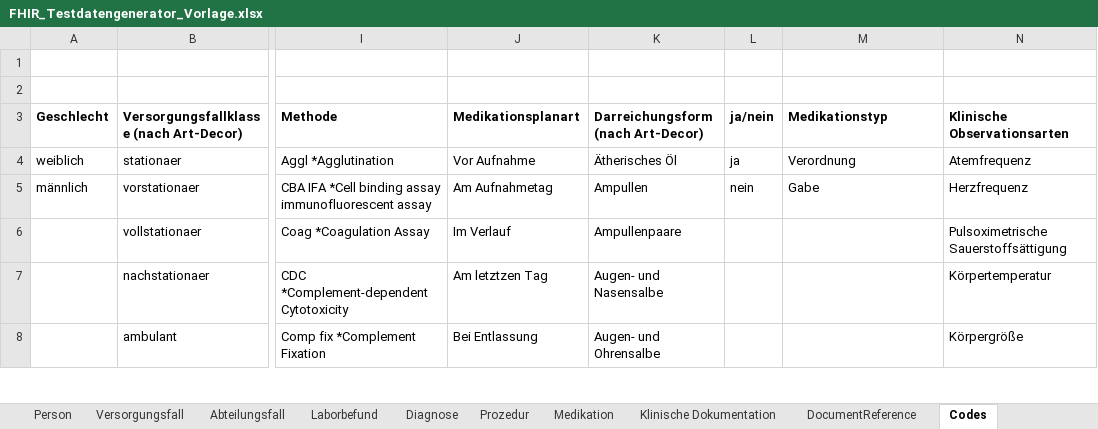
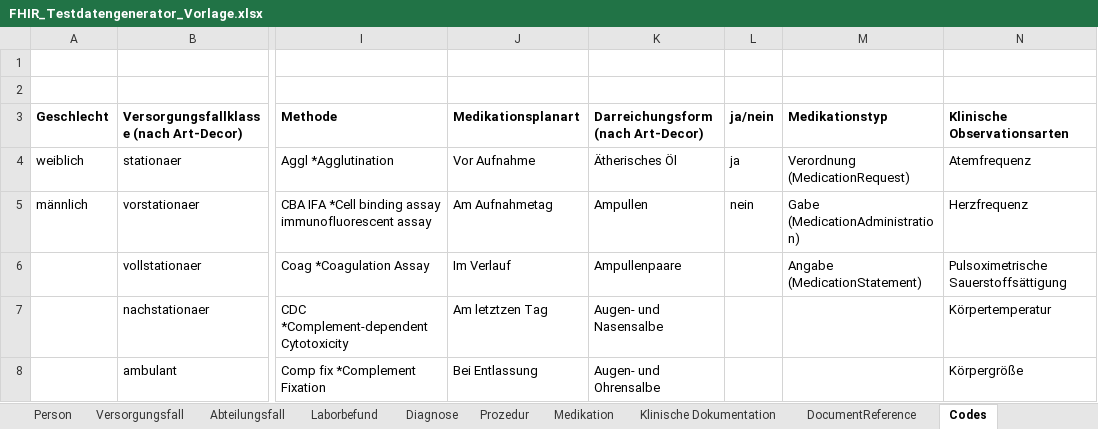
Before and after one commit to medizininformatik-initiative/excel2fhir, an Excel workbook: src/main/resources/excel/FHIR_Testdatengenerator_Vorlage.xlsx, sheet Codes, drawn as a sheet; only a part is shown, gaps mark what is left out; values as stored, in another font and other column widths than the file's, no borders; the diff names each change by its address in the sheet, - before the commit and + after, or states it on an @@ line.

Commit message:
Add MedicationRequest resource generation

```diff
--- a/src/main/resources/excel/FHIR_Testdatengenerator_Vorlage.xlsx (sheet Codes)
+++ b/src/main/resources/excel/FHIR_Testdatengenerator_Vorlage.xlsx (sheet Codes)
-M4 (Medikationstyp): Verordnung
+M4 (Medikationstyp): Verordnung (MedicationRequest)
-M5 (Medikationstyp): Gabe
+M5 (Medikationstyp): Gabe (MedicationAdministration)
-M6 (Medikationstyp): (empty)
+M6 (Medikationstyp): Angabe (MedicationStatement)
```
Also changed, not shown: sheet Medikation, 3 other files.
